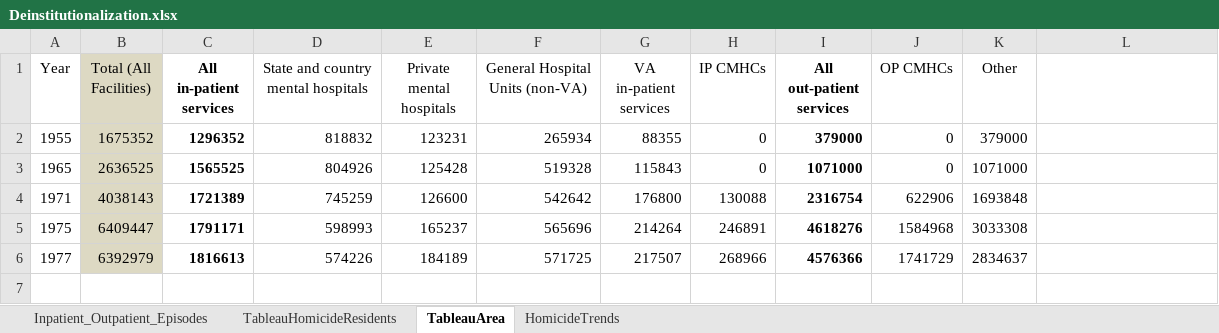
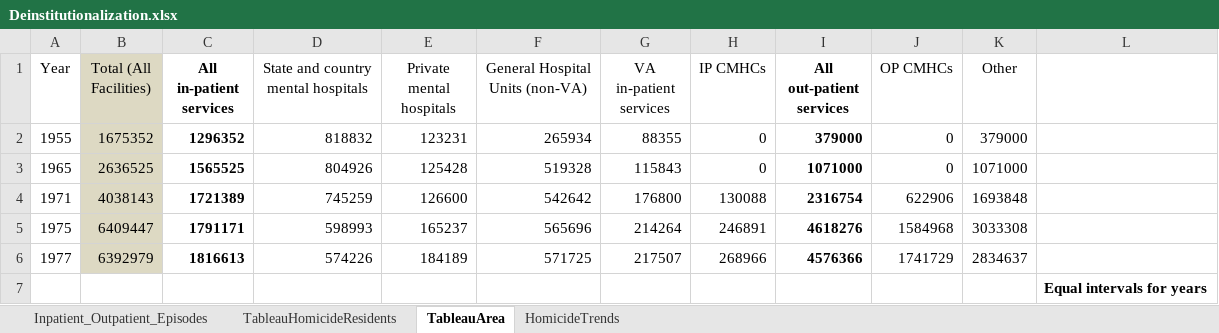
Before and after one commit to cyniclone/CVJ522-Infographics, an Excel workbook: 1 - Homelessness/data/Deinstitutionalization.xlsx, sheet TableauArea, drawn as a sheet; values as stored, in another font and other column widths than the file's, no borders; charts and pictures not drawn; the diff names each change by its address in the sheet, - before the commit and + after, or states it on an @@ line.

```diff
--- a/1 - Homelessness/data/Deinstitutionalization.xlsx (sheet TableauArea)
+++ b/1 - Homelessness/data/Deinstitutionalization.xlsx (sheet TableauArea)
+row 7:  |  |  |  |  |  |  |  |  |  |  | Equal intervals for years
```
Also changed, not shown: sheet TableauHomicideResidents, charts or pictures, 5 other files.
